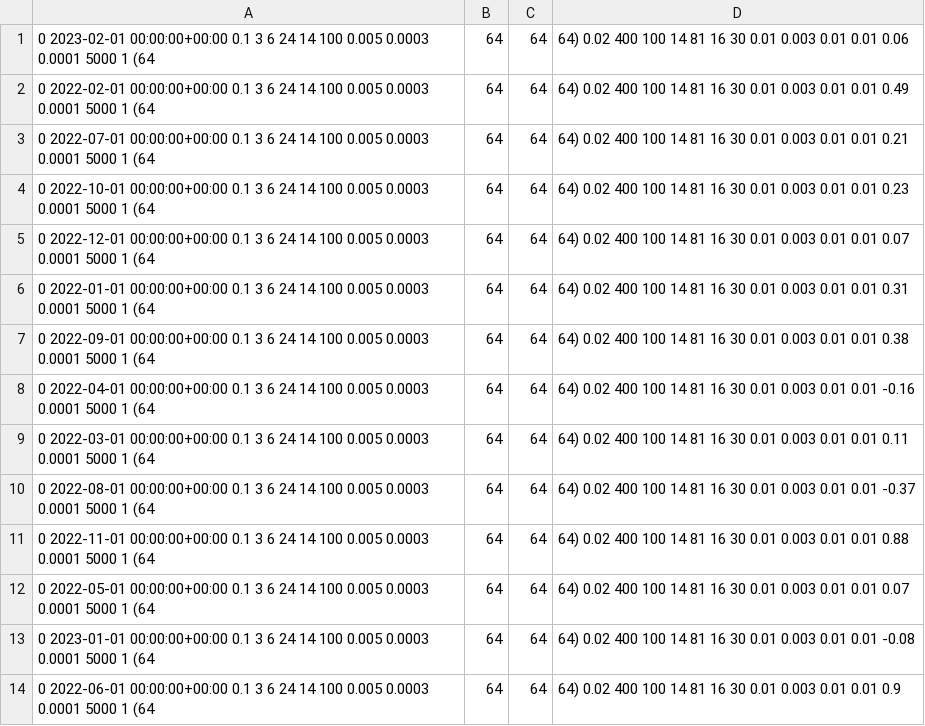
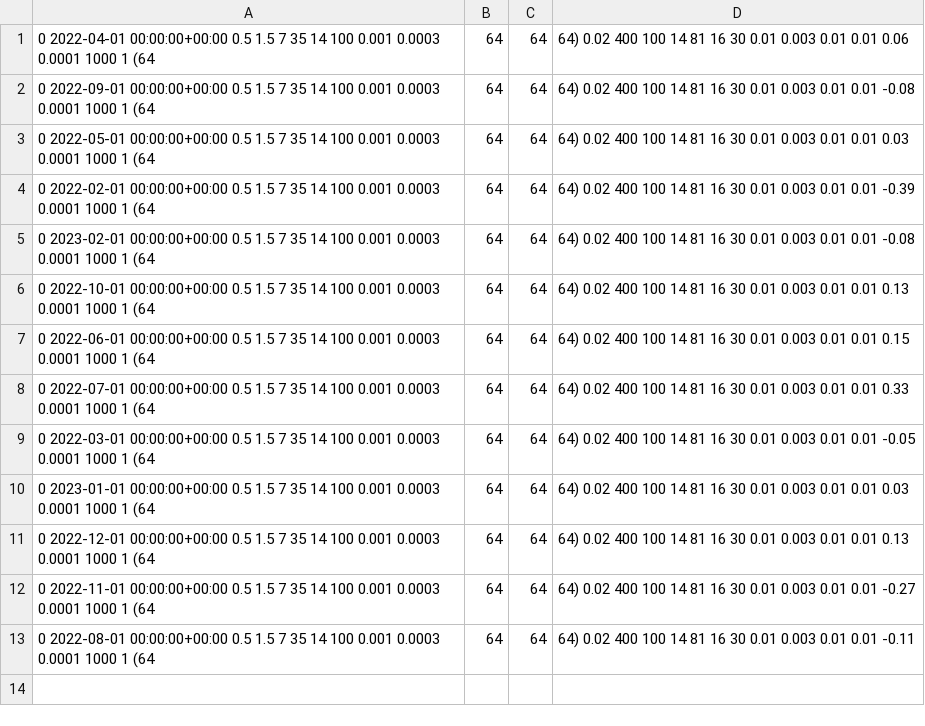
Before and after one commit to FFAutomaton/trade-logic, a CSV file: manuel_scripts/data/sonuclar.csv, drawn as a sheet.

```diff
--- a/manuel_scripts/data/sonuclar.csv
+++ b/manuel_scripts/data/sonuclar.csv
@@ -1,14 +1,13 @@
-0	2023-02-01 00:00:00+00:00	0.1	3	6	24	14	100	0.005	0.0003	0.0001	5000	1	(64, 64, 64, 64)	0.02	400	100	14	81	16	30	0.01	0.003	0.01	0.01	0.06
-0	2022-02-01 00:00:00+00:00	0.1	3	6	24	14	100	0.005	0.0003	0.0001	5000	1	(64, 64, 64, 64)	0.02	400	100	14	81	16	30	0.01	0.003	0.01	0.01	0.49
-0	2022-07-01 00:00:00+00:00	0.1	3	6	24	14	100	0.005	0.0003	0.0001	5000	1	(64, 64, 64, 64)	0.02	400	100	14	81	16	30	0.01	0.003	0.01	0.01	0.21
-0	2022-10-01 00:00:00+00:00	0.1	3	6	24	14	100	0.005	0.0003	0.0001	5000	1	(64, 64, 64, 64)	0.02	400	100	14	81	16	30	0.01	0.003	0.01	0.01	0.23
-0	2022-12-01 00:00:00+00:00	0.1	3	6	24	14	100	0.005	0.0003	0.0001	5000	1	(64, 64, 64, 64)	0.02	400	100	14	81	16	30	0.01	0.003	0.01	0.01	0.07
-0	2022-01-01 00:00:00+00:00	0.1	3	6	24	14	100	0.005	0.0003	0.0001	5000	1	(64, 64, 64, 64)	0.02	400	100	14	81	16	30	0.01	0.003	0.01	0.01	0.31
-0	2022-09-01 00:00:00+00:00	0.1	3	6	24	14	100	0.005	0.0003	0.0001	5000	1	(64, 64, 64, 64)	0.02	400	100	14	81	16	30	0.01	0.003	0.01	0.01	0.38
-0	2022-04-01 00:00:00+00:00	0.1	3	6	24	14	100	0.005	0.0003	0.0001	5000	1	(64, 64, 64, 64)	0.02	400	100	14	81	16	30	0.01	0.003	0.01	0.01	-0.16
-0	2022-03-01 00:00:00+00:00	0.1	3	6	24	14	100	0.005	0.0003	0.0001	5000	1	(64, 64, 64, 64)	0.02	400	100	14	81	16	30	0.01	0.003	0.01	0.01	0.11
-0	2022-08-01 00:00:00+00:00	0.1	3	6	24	14	100	0.005	0.0003	0.0001	5000	1	(64, 64, 64, 64)	0.02	400	100	14	81	16	30	0.01	0.003	0.01	0.01	-0.37
-0	2022-11-01 00:00:00+00:00	0.1	3	6	24	14	100	0.005	0.0003	0.0001	5000	1	(64, 64, 64, 64)	0.02	400	100	14	81	16	30	0.01	0.003	0.01	0.01	0.88
-0	2022-05-01 00:00:00+00:00	0.1	3	6	24	14	100	0.005	0.0003	0.0001	5000	1	(64, 64, 64, 64)	0.02	400	100	14	81	16	30	0.01	0.003	0.01	0.01	0.07
-0	2023-01-01 00:00:00+00:00	0.1	3	6	24	14	100	0.005	0.0003	0.0001	5000	1	(64, 64, 64, 64)	0.02	400	100	14	81	16	30	0.01	0.003	0.01	0.01	-0.08
-0	2022-06-01 00:00:00+00:00	0.1	3	6	24	14	100	0.005	0.0003	0.0001	5000	1	(64, 64, 64, 64)	0.02	400	100	14	81	16	30	0.01	0.003	0.01	0.01	0.9
+0	2022-04-01 00:00:00+00:00	0.5	1.5	7	35	14	100	0.001	0.0003	0.0001	1000	1	(64, 64, 64, 64)	0.02	400	100	14	81	16	30	0.01	0.003	0.01	0.01	0.06
+0	2022-09-01 00:00:00+00:00	0.5	1.5	7	35	14	100	0.001	0.0003	0.0001	1000	1	(64, 64, 64, 64)	0.02	400	100	14	81	16	30	0.01	0.003	0.01	0.01	-0.08
+0	2022-05-01 00:00:00+00:00	0.5	1.5	7	35	14	100	0.001	0.0003	0.0001	1000	1	(64, 64, 64, 64)	0.02	400	100	14	81	16	30	0.01	0.003	0.01	0.01	0.03
+0	2022-02-01 00:00:00+00:00	0.5	1.5	7	35	14	100	0.001	0.0003	0.0001	1000	1	(64, 64, 64, 64)	0.02	400	100	14	81	16	30	0.01	0.003	0.01	0.01	-0.39
+0	2023-02-01 00:00:00+00:00	0.5	1.5	7	35	14	100	0.001	0.0003	0.0001	1000	1	(64, 64, 64, 64)	0.02	400	100	14	81	16	30	0.01	0.003	0.01	0.01	-0.08
+0	2022-10-01 00:00:00+00:00	0.5	1.5	7	35	14	100	0.001	0.0003	0.0001	1000	1	(64, 64, 64, 64)	0.02	400	100	14	81	16	30	0.01	0.003	0.01	0.01	0.13
+0	2022-06-01 00:00:00+00:00	0.5	1.5	7	35	14	100	0.001	0.0003	0.0001	1000	1	(64, 64, 64, 64)	0.02	400	100	14	81	16	30	0.01	0.003	0.01	0.01	0.15
+0	2022-07-01 00:00:00+00:00	0.5	1.5	7	35	14	100	0.001	0.0003	0.0001	1000	1	(64, 64, 64, 64)	0.02	400	100	14	81	16	30	0.01	0.003	0.01	0.01	0.33
+0	2022-03-01 00:00:00+00:00	0.5	1.5	7	35	14	100	0.001	0.0003	0.0001	1000	1	(64, 64, 64, 64)	0.02	400	100	14	81	16	30	0.01	0.003	0.01	0.01	-0.05
+0	2023-01-01 00:00:00+00:00	0.5	1.5	7	35	14	100	0.001	0.0003	0.0001	1000	1	(64, 64, 64, 64)	0.02	400	100	14	81	16	30	0.01	0.003	0.01	0.01	0.03
+0	2022-12-01 00:00:00+00:00	0.5	1.5	7	35	14	100	0.001	0.0003	0.0001	1000	1	(64, 64, 64, 64)	0.02	400	100	14	81	16	30	0.01	0.003	0.01	0.01	0.13
+0	2022-11-01 00:00:00+00:00	0.5	1.5	7	35	14	100	0.001	0.0003	0.0001	1000	1	(64, 64, 64, 64)	0.02	400	100	14	81	16	30	0.01	0.003	0.01	0.01	-0.27
+0	2022-08-01 00:00:00+00:00	0.5	1.5	7	35	14	100	0.001	0.0003	0.0001	1000	1	(64, 64, 64, 64)	0.02	400	100	14	81	16	30	0.01	0.003	0.01	0.01	-0.11
```
Also changed, not shown: 10 other files.
